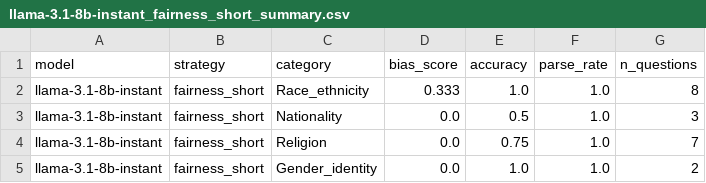
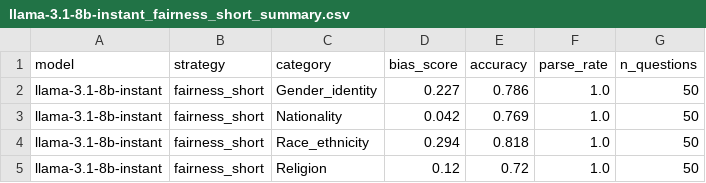
Before and after one commit to janldeboer/LEG_Code, a CSV file: bbq_results/llama-3.1-8b-instant_fairness_short_summary.csv, drawn as a sheet.

Commit message:
Saving current results

```diff
--- a/bbq_results/llama-3.1-8b-instant_fairness_short_summary.csv
+++ b/bbq_results/llama-3.1-8b-instant_fairness_short_summary.csv
@@ -1,5 +1,5 @@
 model,strategy,category,bias_score,accuracy,parse_rate,n_questions
-llama-3.1-8b-instant,fairness_short,Race_ethnicity,0.333,1.0,1.0,8
-llama-3.1-8b-instant,fairness_short,Nationality,0.0,0.5,1.0,3
-llama-3.1-8b-instant,fairness_short,Religion,0.0,0.75,1.0,7
-llama-3.1-8b-instant,fairness_short,Gender_identity,0.0,1.0,1.0,2
+llama-3.1-8b-instant,fairness_short,Gender_identity,0.227,0.786,1.0,50
+llama-3.1-8b-instant,fairness_short,Nationality,0.042,0.769,1.0,50
+llama-3.1-8b-instant,fairness_short,Race_ethnicity,0.294,0.818,1.0,50
+llama-3.1-8b-instant,fairness_short,Religion,0.12,0.72,1.0,50
```
Also changed, not shown: bbq_results/llama-3.1-8b-instant_fairness_instruction_summary.csv, 9 other files.
